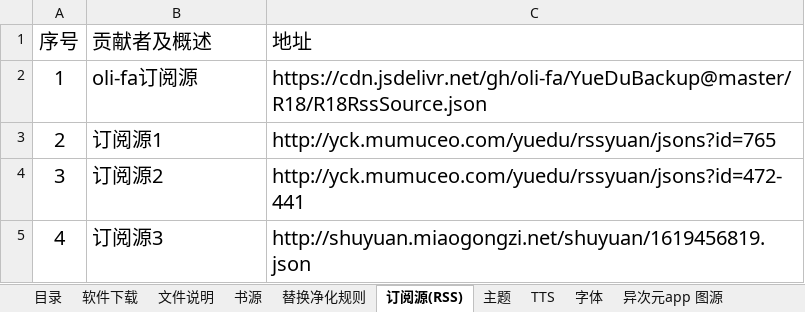
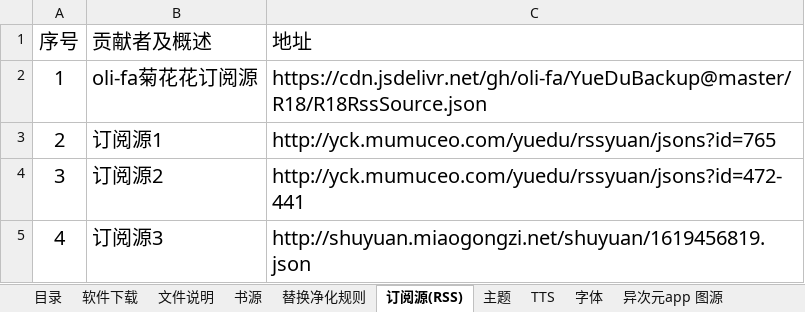
Before and after one commit to oli-fa/YueDuBackup, an Excel workbook: 数据整理.xlsx, sheet 订阅源(RSS), drawn as a sheet; values as stored, in another font and other column widths than the file's, no borders; table styles not drawn; the diff names each change by its address in the sheet, - before the commit and + after, or states it on an @@ line.

```diff
--- a/数据整理.xlsx (sheet 订阅源(RSS))
+++ b/数据整理.xlsx (sheet 订阅源(RSS))
-B2 (贡献者及概述): oli-fa订阅源
+B2 (贡献者及概述): oli-fa菊花花订阅源
```
Also changed, not shown: sheet 书源, sheet 替换净化规则, sheet TTS, sheet 主题, 1 other file.
